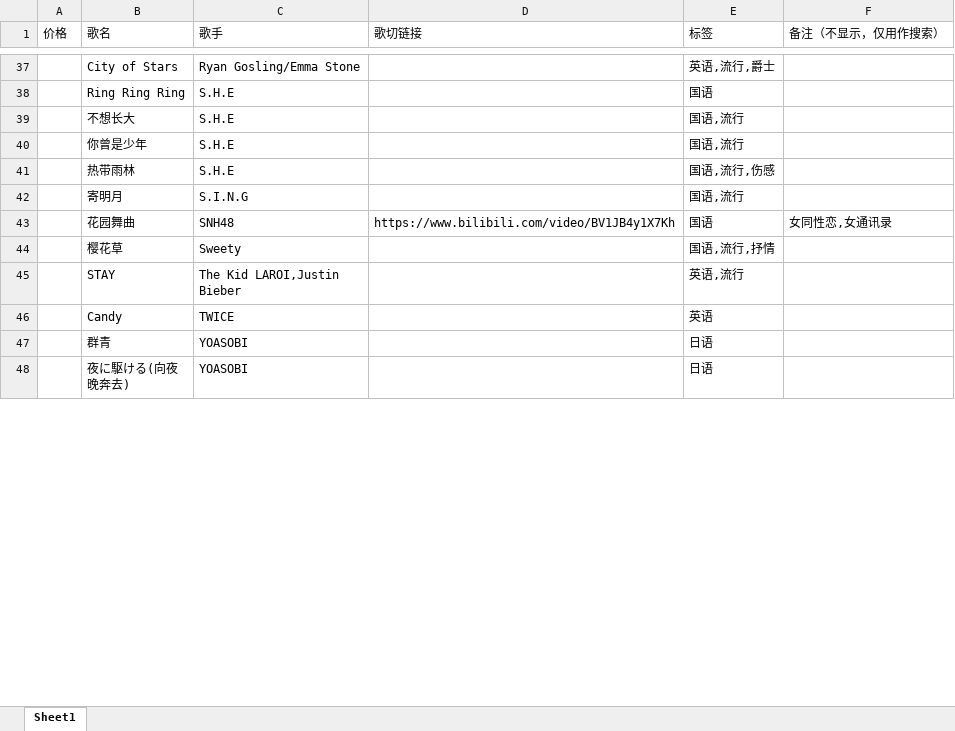
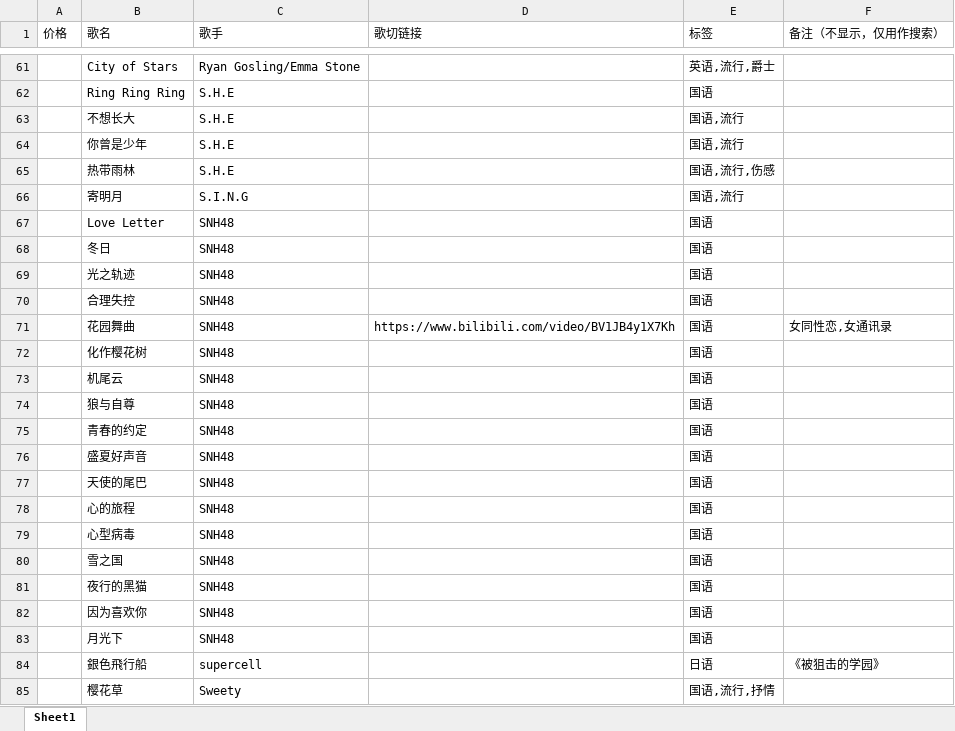
Before and after one commit to Jeffz615/v-song-list, an Excel workbook: 幽灵歌单整理.xlsx, sheet Sheet1, drawn as a sheet; only a part is shown, gaps mark what is left out; the shorter side is filled out with more unchanged rows; values as stored, in another font and other column widths than the file's, no cell formats; the diff covers the shown part only; the diff names each change by its address in the sheet, - before the commit and + after, or states it on an @@ line.

```diff
--- a/幽灵歌单整理.xlsx (sheet Sheet1)
+++ b/幽灵歌单整理.xlsx (sheet Sheet1)
+row 67:  | Love Letter | SNH48 |  | 国语
+row 68:  | 冬日 | SNH48 |  | 国语
+row 69:  | 光之轨迹 | SNH48 |  | 国语
+row 70:  | 合理失控 | SNH48 |  | 国语
+row 72:  | 化作樱花树 | SNH48 |  | 国语
+row 73:  | 机尾云 | SNH48 |  | 国语
+row 74:  | 狼与自尊 | SNH48 |  | 国语
+row 75:  | 青春的约定 | SNH48 |  | 国语
+row 76:  | 盛夏好声音 | SNH48 |  | 国语
+row 77:  | 天使的尾巴 | SNH48 |  | 国语
+row 78:  | 心的旅程 | SNH48 |  | 国语
+row 79:  | 心型病毒 | SNH48 |  | 国语
+row 80:  | 雪之国 | SNH48 |  | 国语
+row 81:  | 夜行的黑猫 | SNH48 |  | 国语
+row 82:  | 因为喜欢你 | SNH48 |  | 国语
+row 83:  | 月光下 | SNH48 |  | 国语
+row 84:  | 銀色飛行船 | supercell |  | 日语 | 《被狙击的学园》
```
Also changed, not shown: 130 added rows and 25 moved rows elsewhere in this sheet, cell formats, 2 other files.
